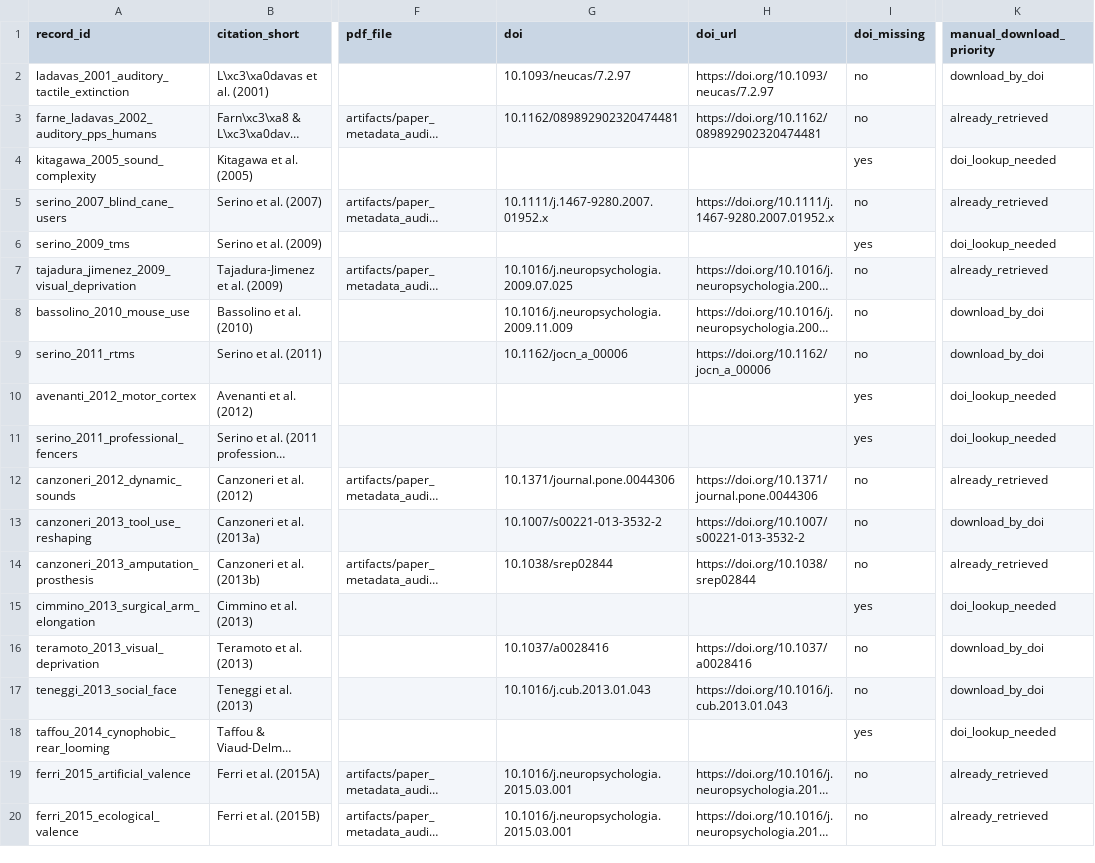
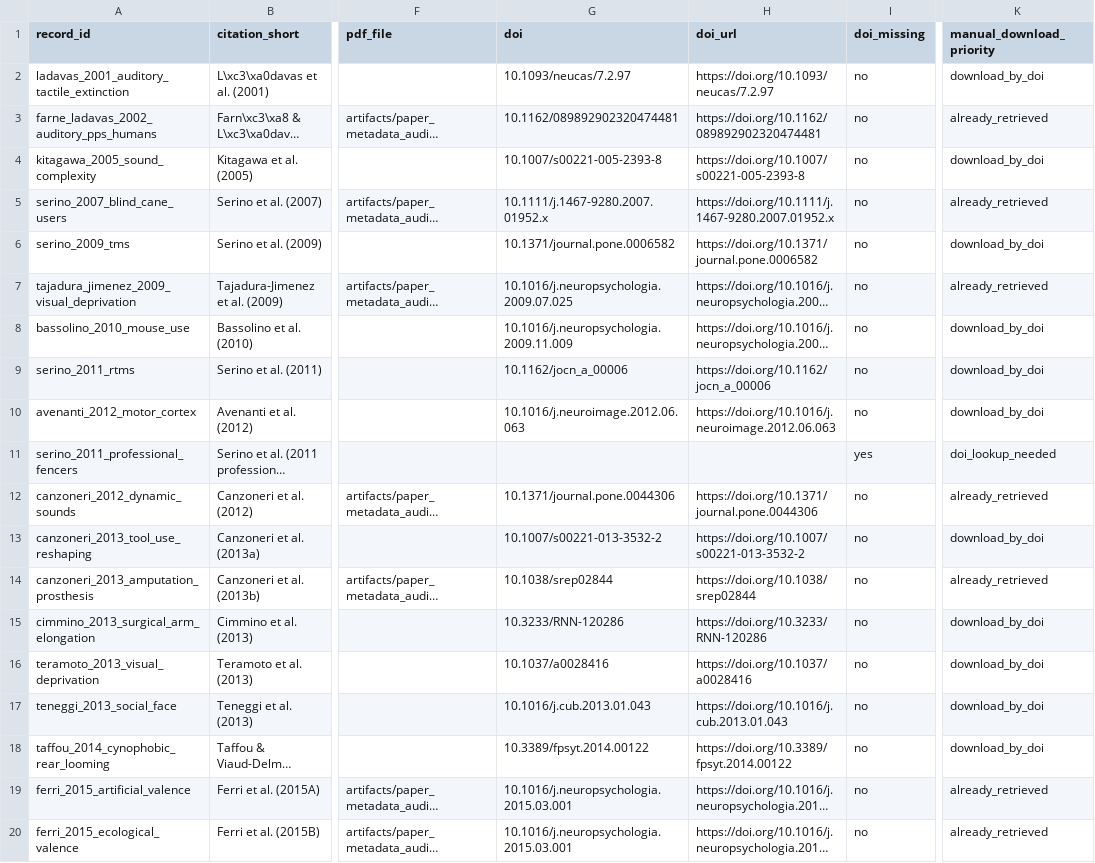
Before and after one commit to GeorgeFejer91/pps-kit, a CSV file: For-AI/audiotactile-paper-metadata-audit/pdf_retrieval_inventory.csv, drawn as a sheet; only a part is shown, gaps mark what is left out; long unchanged cells end in …; the diff names each change by its address in the sheet, - before the commit and + after, or states it on an @@ line.

```diff
--- a/For-AI/audiotactile-paper-metadata-audit/pdf_retrieval_inventory.csv
+++ b/For-AI/audiotactile-paper-metadata-audit/pdf_retrieval_inventory.csv
-G4 (doi): (empty)
+G4 (doi): 10.1007/s00221-005-2393-8
-H4 (doi_url): (empty)
+H4 (doi_url): https://doi.org/10.1007/s00221-005-2393-8
-I4 (doi_missing): yes
+I4 (doi_missing): no
-K4 (manual_download_priority): doi_lookup_needed
+K4 (manual_download_priority): download_by_doi
-G6 (doi): (empty)
+G6 (doi): 10.1371/journal.pone.0006582
-H6 (doi_url): (empty)
+H6 (doi_url): https://doi.org/10.1371/journal.pone.0006582
-I6 (doi_missing): yes
+I6 (doi_missing): no
-K6 (manual_download_priority): doi_lookup_needed
+K6 (manual_download_priority): download_by_doi
-G10 (doi): (empty)
+G10 (doi): 10.1016/j.neuroimage.2012.06.063
-H10 (doi_url): (empty)
+H10 (doi_url): https://doi.org/10.1016/j.neuroimage.2012.06.063
-I10 (doi_missing): yes
+I10 (doi_missing): no
-K10 (manual_download_priority): doi_lookup_needed
+K10 (manual_download_priority): download_by_doi
-G15 (doi): (empty)
+G15 (doi): 10.3233/RNN-120286
-H15 (doi_url): (empty)
+H15 (doi_url): https://doi.org/10.3233/RNN-120286
-I15 (doi_missing): yes
+I15 (doi_missing): no
-K15 (manual_download_priority): doi_lookup_needed
+K15 (manual_download_priority): download_by_doi
-G18 (doi): (empty)
+G18 (doi): 10.3389/fpsyt.2014.00122
-H18 (doi_url): (empty)
+H18 (doi_url): https://doi.org/10.3389/fpsyt.2014.00122
-I18 (doi_missing): yes
+I18 (doi_missing): no
-K18 (manual_download_priority): doi_lookup_needed
+K18 (manual_download_priority): download_by_doi
```
Also changed, not shown: For-AI/audiotactile-paper-metadata-audit/doi_inventory.csv, For-AI/audiotactile-paper-metadata-audit/missing_pdf_request_list.csv, 10 other files.
